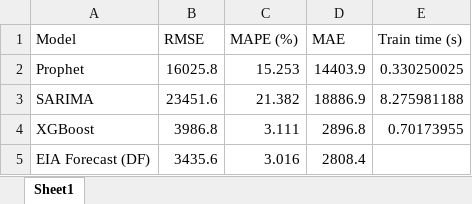
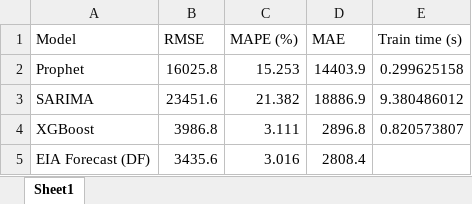
Before and after one commit to marouane-ouaomar/energy-demand-forecast-pjm, an Excel workbook: dashboard/model_comparison.xlsx, sheet Sheet1, drawn as a sheet; values as stored, in another font and other column widths than the file's, no borders; the diff names each change by its address in the sheet, - before the commit and + after, or states it on an @@ line.

Commit message:
Data processing, modeling and comparison

```diff
--- a/dashboard/model_comparison.xlsx (sheet Sheet1)
+++ b/dashboard/model_comparison.xlsx (sheet Sheet1)
-E2 (Train time (s)): 0.330250025
+E2 (Train time (s)): 0.299625158
-E3 (Train time (s)): 8.275981188
+E3 (Train time (s)): 9.380486012
-E4 (Train time (s)): 0.70173955
+E4 (Train time (s)): 0.820573807
```
Also changed, not shown: dashboard/monthly_summary.xlsx, 6 other files.
